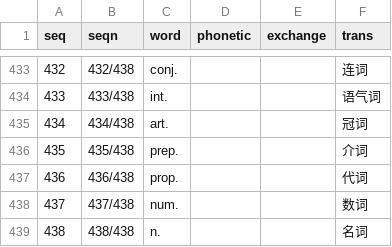
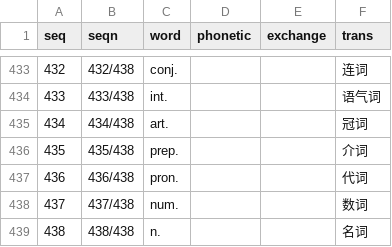
Before and after one commit to moreadgroup/moread-cloud-data, a CSV file: src/main/resources/listens/magic-ear-8-times/primary/primary-all.csv, drawn as a sheet; only a part is shown, gaps mark what is left out.

```diff
--- a/src/main/resources/listens/magic-ear-8-times/primary/primary-all.csv
+++ b/src/main/resources/listens/magic-ear-8-times/primary/primary-all.csv
@@ -436,3 +436,3 @@ seq,seqn,word,phonetic,exchange,trans
 435,435/438,prep.,,,介词
-436,436/438,prop.,,,代词
+436,436/438,pron.,,,代词
 437,437/438,num.,,,数词
```
Also changed, not shown: src/main/resources/listens/magic-ear-8-times/junior/junior-09.csv, src/main/resources/listens/magic-ear-8-times/junior/junior-all.csv, 12 other files.
